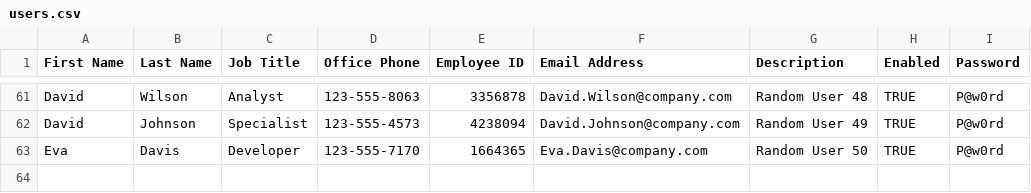
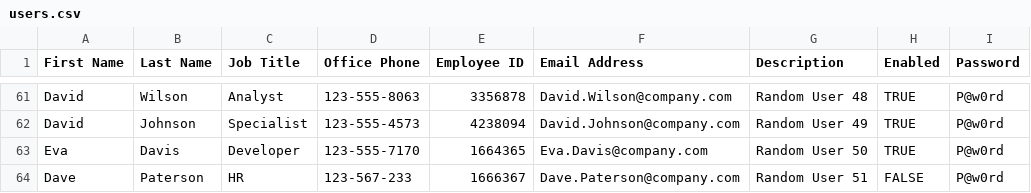
Before and after one commit to PSamardzhiev/HyperV-LAB, a CSV file: users.csv, drawn as a sheet; only a part is shown, gaps mark what is left out; the diff names each change by its address in the sheet, - before the commit and + after, or states it on an @@ line.

Commit message:
Added ToBoolean method for conversion in ADUsersImport.ps1, users.csv has a new user with enabled FALSE parameter, this user should be the only one created but disabled

```diff
--- a/users.csv
+++ b/users.csv
+row 64: Dave | Paterson | HR | 123-567-233 | 1666367 | Dave.Paterson@company.com | Random User 51 | FALSE | P@w0rd
```
Also changed, not shown: 1 other file.
